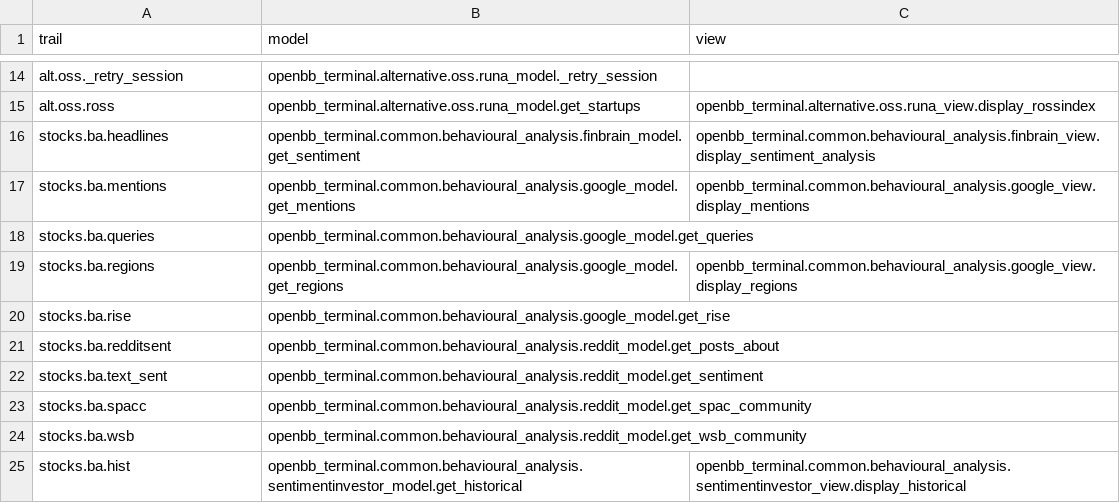
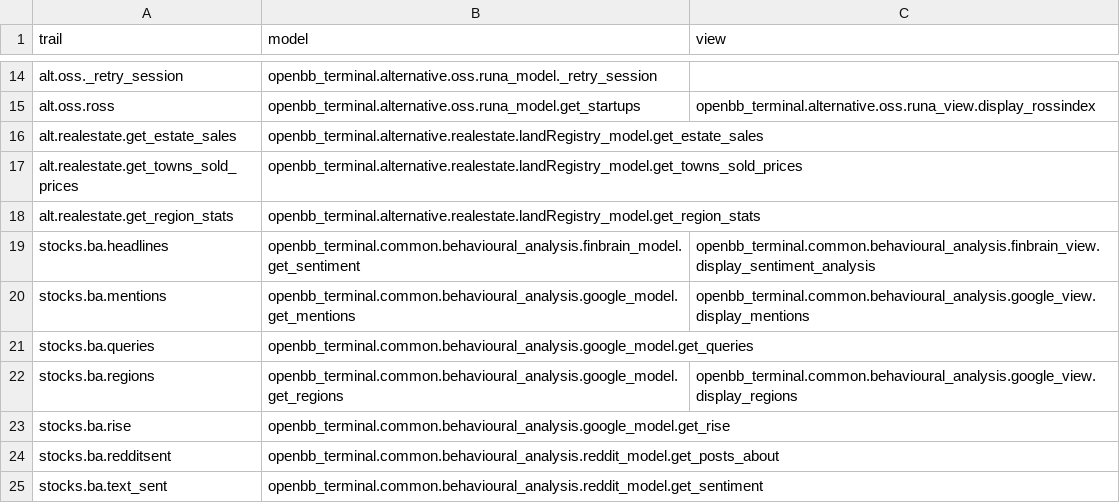
Before and after one commit to petercai/peppermint-finance, a CSV file: openbb_terminal/miscellaneous/library/trail_map.csv, drawn as a sheet; only a part is shown, gaps mark what is left out; the shorter side is filled out with more unchanged rows; the diff names each change by its address in the sheet, - before the commit and + after, or states it on an @@ line.

```diff
--- a/openbb_terminal/miscellaneous/library/trail_map.csv
+++ b/openbb_terminal/miscellaneous/library/trail_map.csv
+row 16: alt.realestate.get_estate_sales | openbb_terminal.alternative.realestate.landRegistry_model.get_estate_sales
+row 17: alt.realestate.get_towns_sold_prices | openbb_terminal.alternative.realestate.landRegistry_model.get_towns_sold_prices
+row 18: alt.realestate.get_region_stats | openbb_terminal.alternative.realestate.landRegistry_model.get_region_stats
```
Also changed, not shown: 1 other file.
